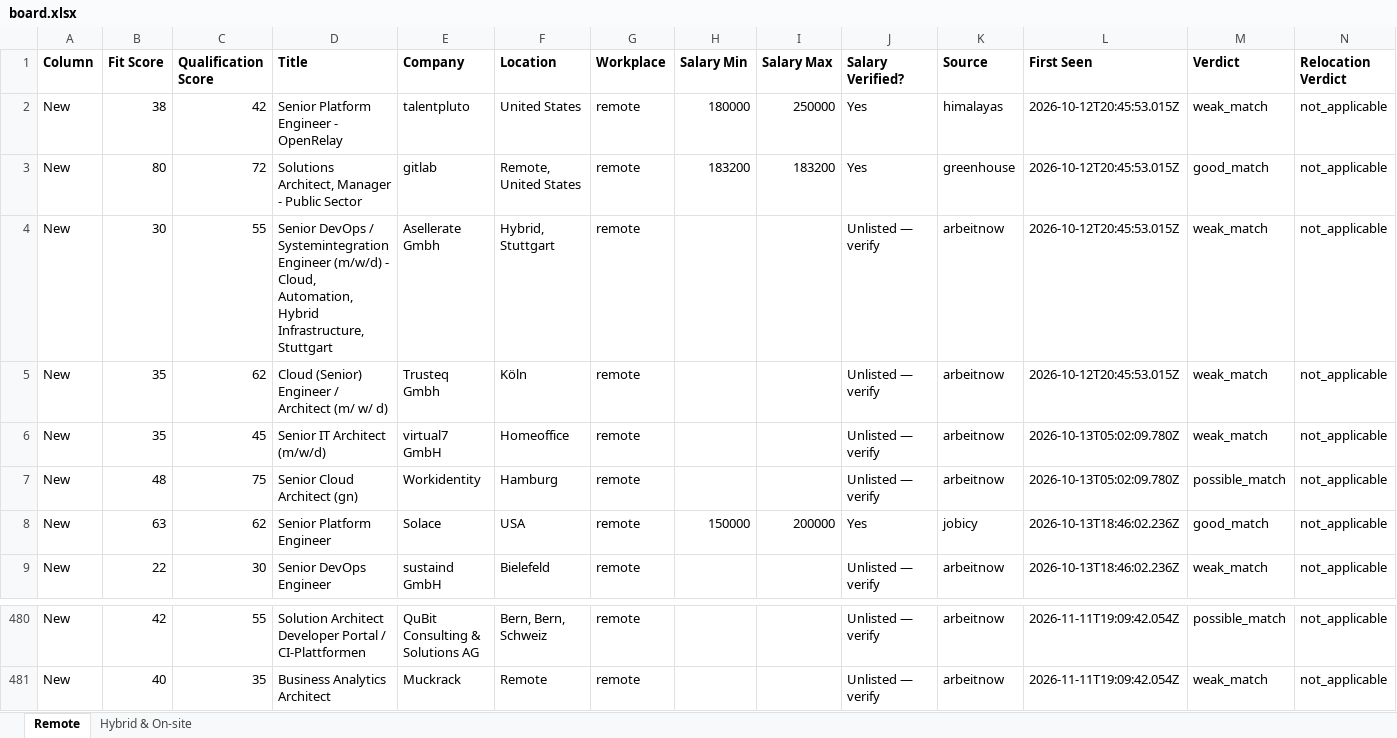
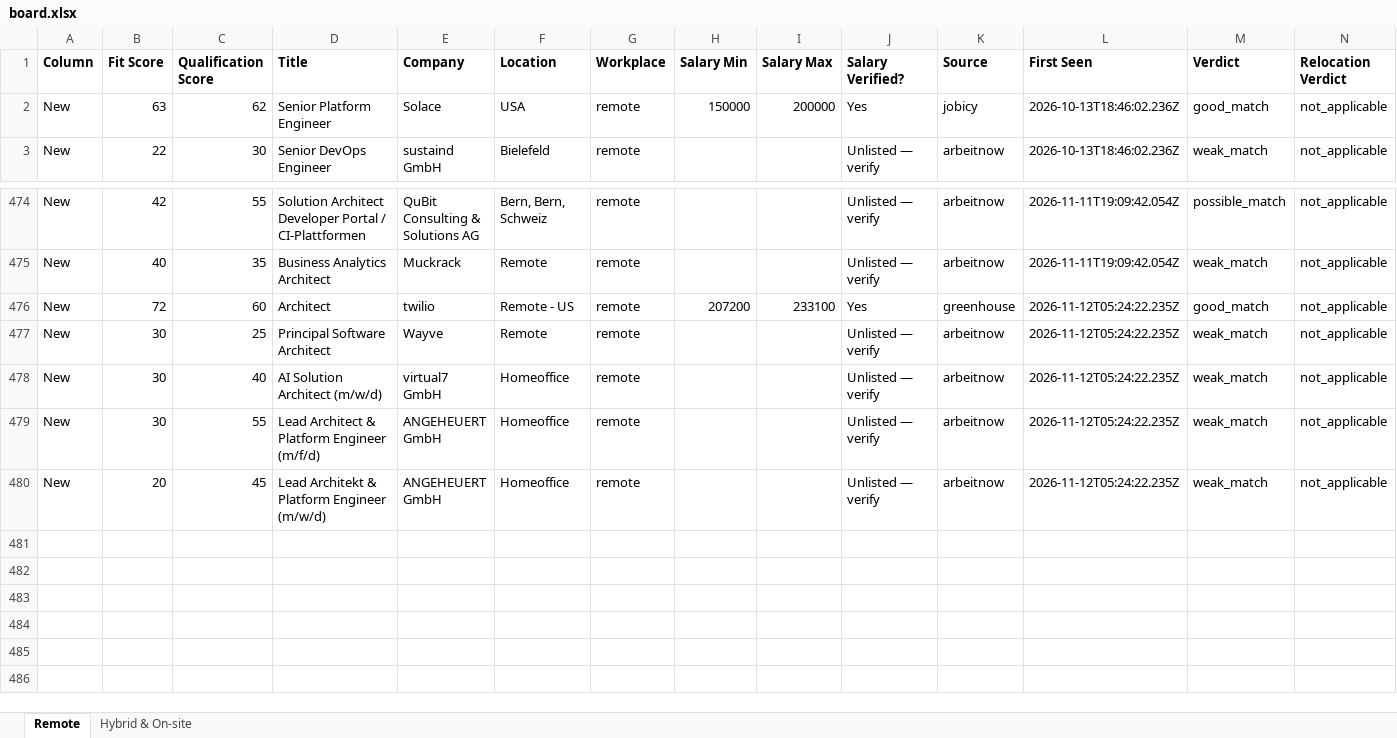
Before and after one commit to naijadamus/goodfela.com, an Excel workbook: hunt/board.xlsx, sheet Remote, drawn as a sheet; only a part is shown, gaps mark what is left out; values as stored, in another font and other column widths than the file's, no borders; removed rows and columns are numbered as before the commit, all else as after; rows hold the shown columns only; the diff names each change by its address in the sheet, - before the commit and + after, or states it on an @@ line.

```diff
--- a/hunt/board.xlsx (sheet Remote)
+++ b/hunt/board.xlsx (sheet Remote)
-row 2: New | 38 | 42 | Senior Platform Engineer - OpenRelay | talentpluto | United States | remote | 180000 | 250000 | Yes | himalayas | 2026-10-12T20:45:53.015Z | weak_match | not_applicable
-row 3: New | 80 | 72 | Solutions Architect, Manager - Public Sector | gitlab | Remote, United States | remote | 183200 | 183200 | Yes | greenhouse | 2026-10-12T20:45:53.015Z | good_match | not_applicable
-row 4: New | 30 | 55 | Senior DevOps / Systemintegration Engineer (m/w/d) - Cloud, Automation, Hybrid Infrastructure, Stuttgart | Asellerate Gmbh | Hybrid, Stuttgart | remote |  |  | Unlisted — verify | arbeitnow | 2026-10-12T20:45:53.015Z | weak_match | not_applicable
-row 5: New | 35 | 62 | Cloud (Senior) Engineer / Architect (m/ w/ d) | Trusteq Gmbh | Köln | remote |  |  | Unlisted — verify | arbeitnow | 2026-10-12T20:45:53.015Z | weak_match | not_applicable
-row 6: New | 35 | 45 | Senior IT Architect (m/w/d) | virtual7 GmbH | Homeoffice | remote |  |  | Unlisted — verify | arbeitnow | 2026-10-13T05:02:09.780Z | weak_match | not_applicable
-row 7: New | 48 | 75 | Senior Cloud Architect (gn) | Workidentity | Hamburg | remote |  |  | Unlisted — verify | arbeitnow | 2026-10-13T05:02:09.780Z | possible_match | not_applicable
+row 476: New | 72 | 60 | Architect | twilio | Remote - US | remote | 207200 | 233100 | Yes | greenhouse | 2026-11-12T05:24:22.235Z | good_match | not_applicable
+row 477: New | 30 | 25 | Principal Software Architect | Wayve | Remote | remote |  |  | Unlisted — verify | arbeitnow | 2026-11-12T05:24:22.235Z | weak_match | not_applicable
+row 478: New | 30 | 40 | AI Solution Architect (m/w/d) | virtual7 GmbH | Homeoffice | remote |  |  | Unlisted — verify | arbeitnow | 2026-11-12T05:24:22.235Z | weak_match | not_applicable
+row 479: New | 30 | 55 | Lead Architect & Platform Engineer (m/f/d) | ANGEHEUERT GmbH | Homeoffice | remote |  |  | Unlisted — verify | arbeitnow | 2026-11-12T05:24:22.235Z | weak_match | not_applicable
+row 480: New | 20 | 45 | Lead Architekt & Platform Engineer (m/w/d) | ANGEHEUERT GmbH | Homeoffice | remote |  |  | Unlisted — verify | arbeitnow | 2026-11-12T05:24:22.235Z | weak_match | not_applicable
```
Also changed, not shown: sheet Hybrid & On-site, 1 other file.
